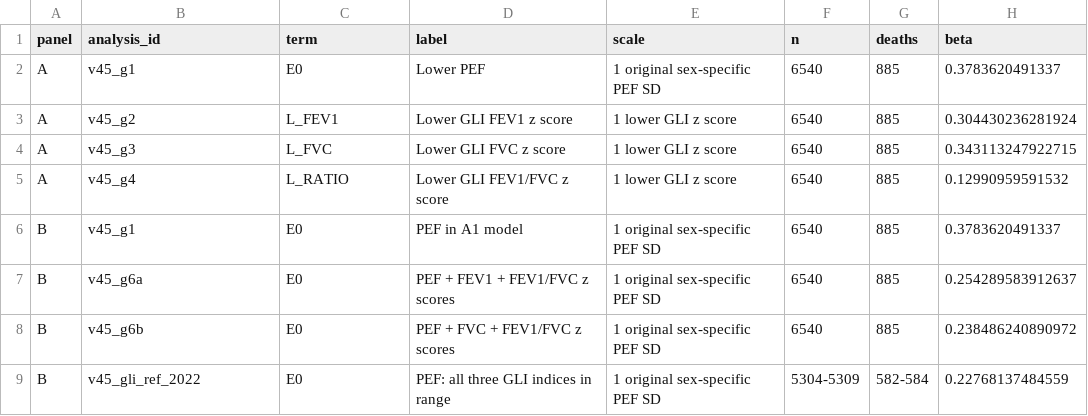
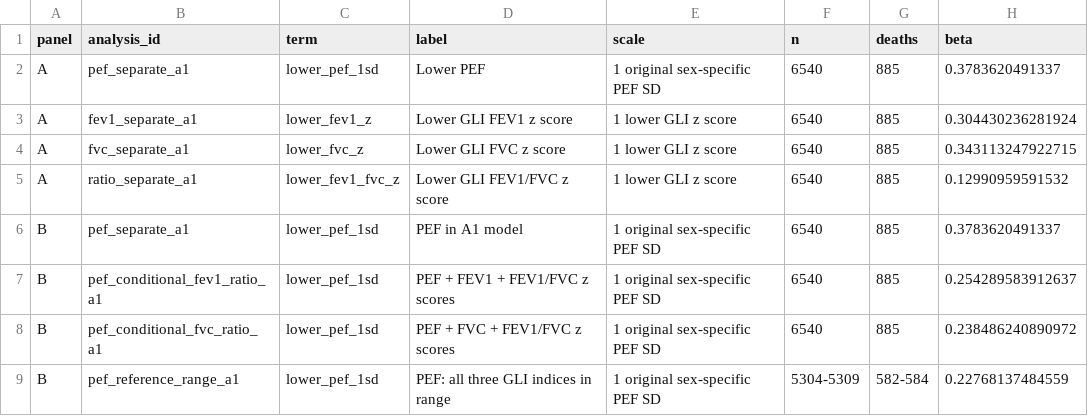
Before and after one commit to frankl8383/pef-mortality-two-cohort, a CSV file: data/figure3_source_data.csv, drawn as a sheet; only a part is shown; the diff names each change by its address in the sheet, - before the commit and + after, or states it on an @@ line.

```diff
--- a/data/figure3_source_data.csv
+++ b/data/figure3_source_data.csv
-B2 (analysis_id): v45_g1
+B2 (analysis_id): pef_separate_a1
-C2 (term): E0
+C2 (term): lower_pef_1sd
-B3 (analysis_id): v45_g2
+B3 (analysis_id): fev1_separate_a1
-C3 (term): L_FEV1
+C3 (term): lower_fev1_z
-B4 (analysis_id): v45_g3
+B4 (analysis_id): fvc_separate_a1
-C4 (term): L_FVC
+C4 (term): lower_fvc_z
-B5 (analysis_id): v45_g4
+B5 (analysis_id): ratio_separate_a1
-C5 (term): L_RATIO
+C5 (term): lower_fev1_fvc_z
-B6 (analysis_id): v45_g1
+B6 (analysis_id): pef_separate_a1
-C6:C9 (term): E0
+C6:C9 (term): lower_pef_1sd
-B7 (analysis_id): v45_g6a
+B7 (analysis_id): pef_conditional_fev1_ratio_a1
-B8 (analysis_id): v45_g6b
+B8 (analysis_id): pef_conditional_fvc_ratio_a1
-B9 (analysis_id): v45_gli_ref_2022
+B9 (analysis_id): pef_reference_range_a1
```
Also changed, not shown: data/figure2_source_data.csv, data/figure4_source_data.csv, 4 other files.
